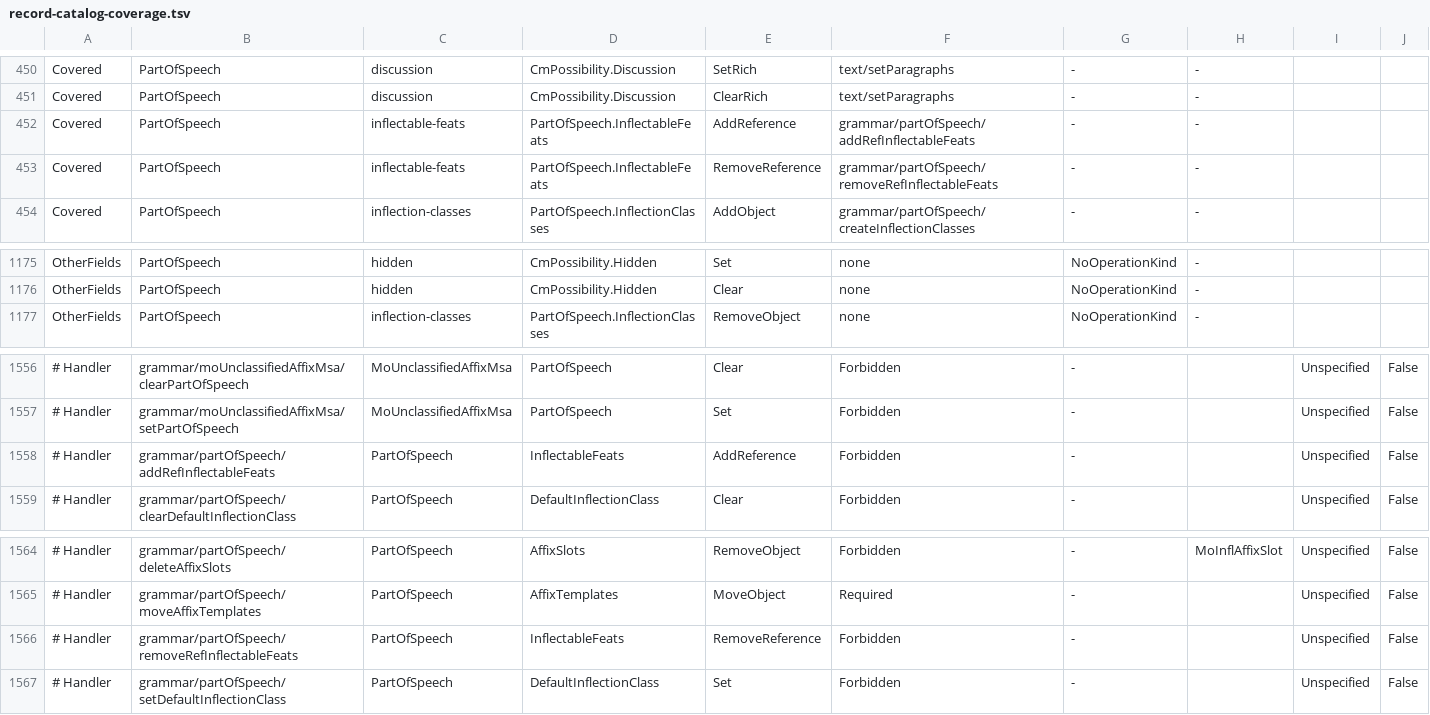
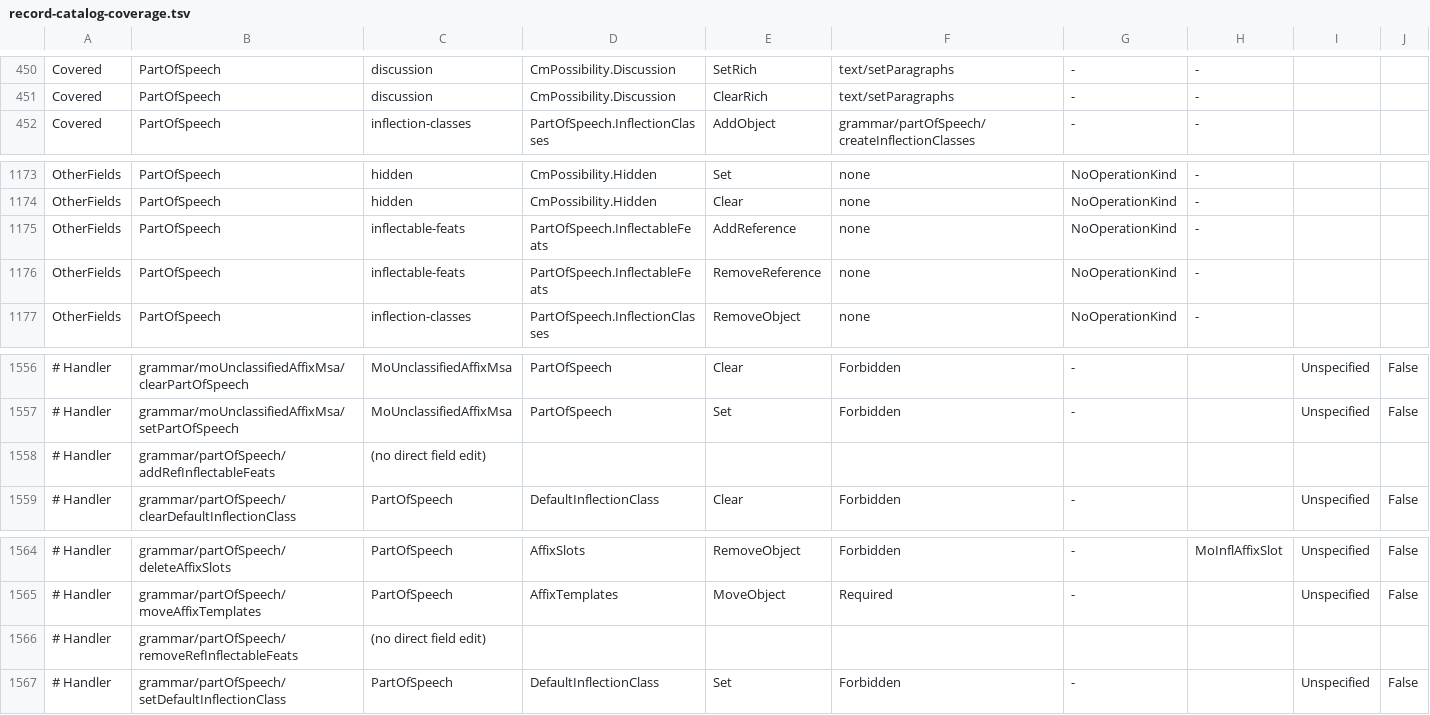
Before and after one commit to sillsdev/motif, a TSV file: manifest/record-catalog-coverage.tsv, drawn as a sheet; only a part is shown, gaps mark what is left out; removed rows and columns are numbered as before the commit, all else as after; the diff names each change by its address in the sheet, - before the commit and + after, or states it on an @@ line.

```diff
--- a/manifest/record-catalog-coverage.tsv
+++ b/manifest/record-catalog-coverage.tsv
-row 452: Covered | PartOfSpeech | inflectable-feats | PartOfSpeech.InflectableFeats | AddReference | grammar/partOfSpeech/addRefInflectableFeats | - | -
-row 453: Covered | PartOfSpeech | inflectable-feats | PartOfSpeech.InflectableFeats | RemoveReference | grammar/partOfSpeech/removeRefInflectableFeats | - | -
+row 1175: OtherFields | PartOfSpeech | inflectable-feats | PartOfSpeech.InflectableFeats | AddReference | none | NoOperationKind | -
+row 1176: OtherFields | PartOfSpeech | inflectable-feats | PartOfSpeech.InflectableFeats | RemoveReference | none | NoOperationKind | -
-row 1558: # Handler | grammar/partOfSpeech/addRefInflectableFeats | PartOfSpeech | InflectableFeats | AddReference | Forbidden | - |  | Unspecified | False
+row 1558: # Handler | grammar/partOfSpeech/addRefInflectableFeats | (no direct field edit)
-row 1566: # Handler | grammar/partOfSpeech/removeRefInflectableFeats | PartOfSpeech | InflectableFeats | RemoveReference | Forbidden | - |  | Unspecified | False
+row 1566: # Handler | grammar/partOfSpeech/removeRefInflectableFeats | (no direct field edit)
```
Also changed, not shown: 4 other files.
